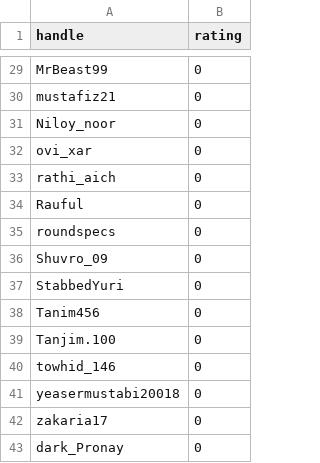
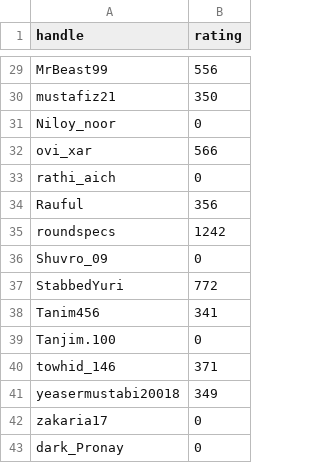
Before and after one commit to roundspecs/KhelaFinalBot, a CSV file: handles.csv, drawn as a sheet; only a part is shown, gaps mark what is left out; the diff covers the shown part only; the diff names each change by its address in the sheet, - before the commit and + after, or states it on an @@ line.

Commit message:
rating add

```diff
--- a/handles.csv
+++ b/handles.csv
-B29 (rating): 0
+B29 (rating): 556
-B30 (rating): 0
+B30 (rating): 350
-B32 (rating): 0
+B32 (rating): 566
-B34 (rating): 0
+B34 (rating): 356
-B35 (rating): 0
+B35 (rating): 1242
-B37 (rating): 0
+B37 (rating): 772
-B38 (rating): 0
+B38 (rating): 341
-B40 (rating): 0
+B40 (rating): 371
-B41 (rating): 0
+B41 (rating): 349
```
Also changed, not shown: 20 edited cells elsewhere in this file.
